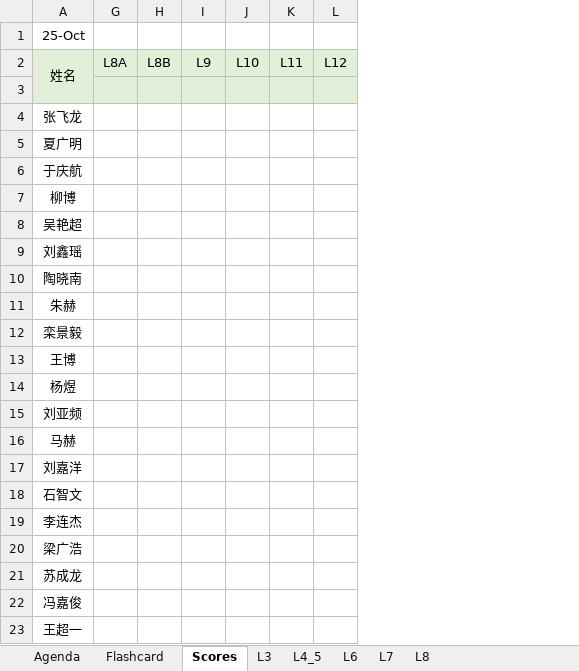
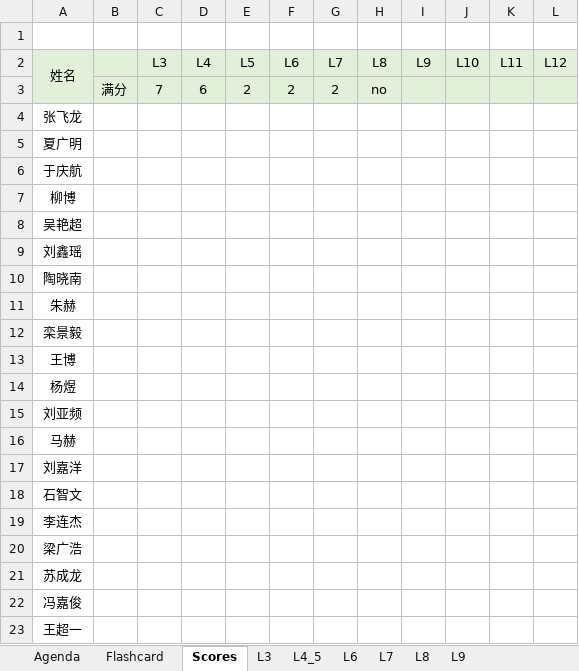
Before and after one commit to stemproaca/pdm, an Excel workbook: Classes/PreTests.xlsx, sheet Scores, drawn as a sheet; only a part is shown; values as stored, in another font and other column widths than the file's, no borders; removed rows and columns are numbered as before the commit, all else as after; rows hold the shown columns only; the diff names each change by its address in the sheet, - before the commit and + after, or states it on an @@ line.

```diff
--- a/Classes/PreTests.xlsx (sheet Scores)
+++ b/Classes/PreTests.xlsx (sheet Scores)
+sheet tab: L9
-column G (L8A), empty
-column H (L8B), empty
@@ column B unhidden, row 3: 满分 @@
@@ column C (L3) unhidden, row 3: 7 @@
@@ column D (L4) unhidden, row 3: 6 @@
@@ column E (L5) unhidden, row 3: 2 @@
@@ column F (L6) unhidden, row 3: 2 @@
+column G (L7), row 3: 2
+column H (L8), row 3: no
-A1 (姓名): 25-Oct
+A1 (姓名): (empty)
-row 3: (empty)
+row 3:  | 满分 | 7 | 6 | 2 | 2 | 2 | no
```
Also changed, not shown: sheet Agenda, formulas that keep their value, hidden cells, 10 other files.
